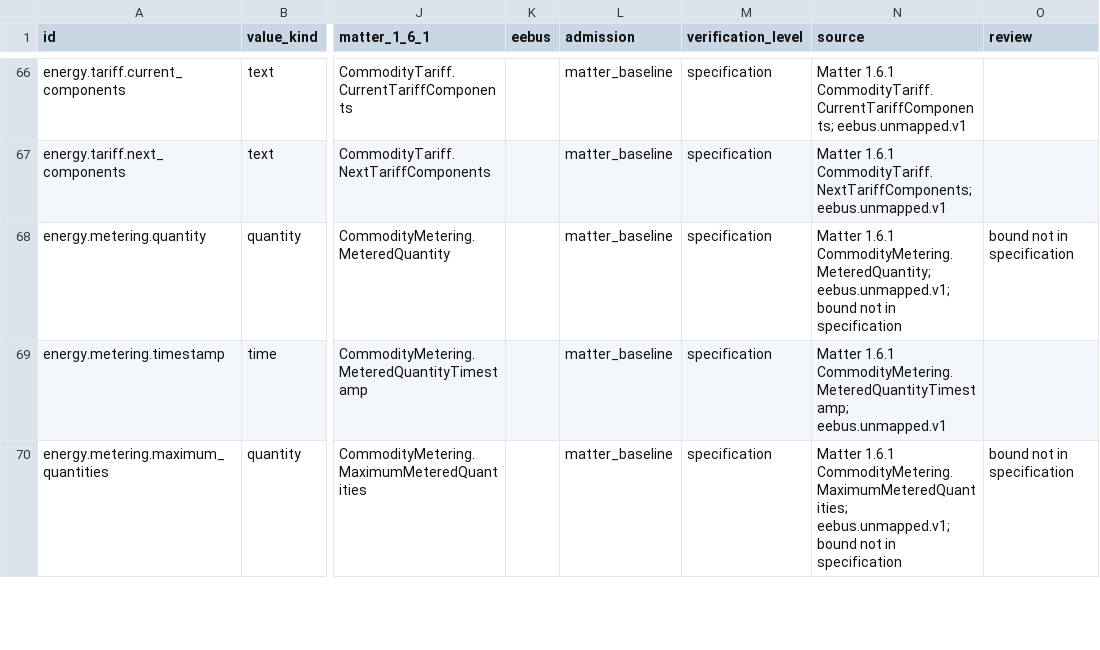
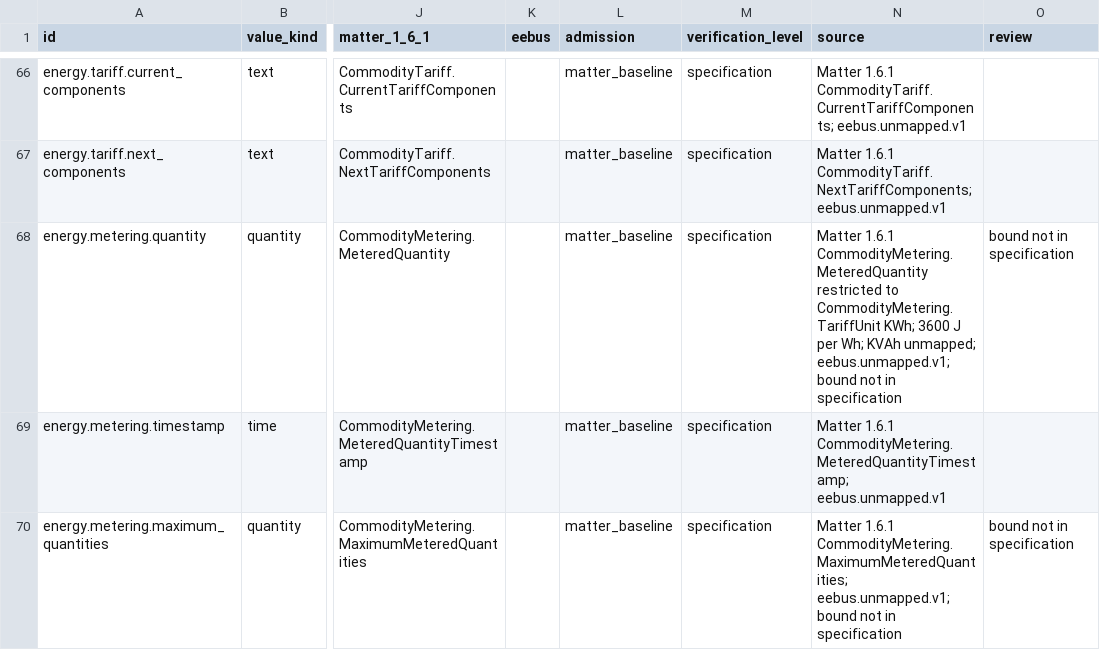
Before and after one commit to Project-Helianthus/helianthus-docs-semantic, a TSV file: acceptance/catalog-inputs/energy/pe12-fields.tsv, drawn as a sheet; only a part is shown, gaps mark what is left out; the diff names each change by its address in the sheet, - before the commit and + after, or states it on an @@ line.

```diff
--- a/acceptance/catalog-inputs/energy/pe12-fields.tsv
+++ b/acceptance/catalog-inputs/energy/pe12-fields.tsv
-N68 (source): Matter 1.6.1 CommodityMetering.MeteredQuantity; eebus.unmapped.v1; bound…
+N68 (source): Matter 1.6.1 CommodityMetering.MeteredQuantity restricted to CommodityMetering.TariffUnit KWh; 3600 J per Wh; KVAh unmapped; eebus.unmapped.v1; bound…
```
Also changed, not shown: acceptance/catalog-inputs/energy/pe06-fields.tsv, acceptance/catalog-inputs/energy/pe08-fields.tsv, 1 other file.
